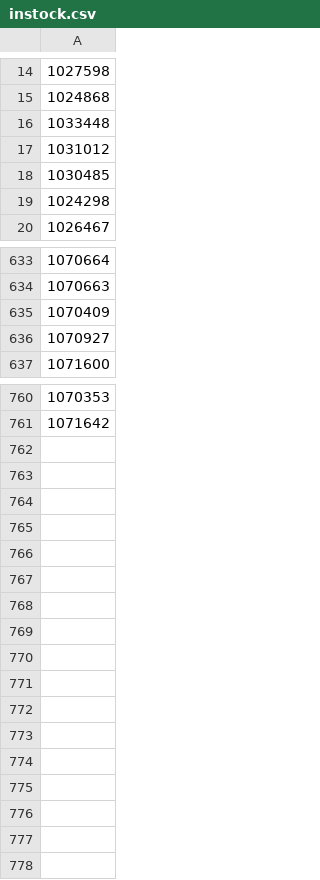
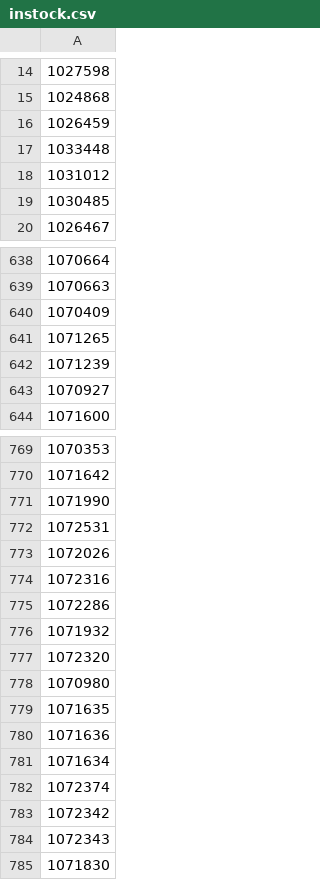
Before and after one commit to adriangcanada72-star/cards, a CSV file: instock.csv, drawn as a sheet; only a part is shown, gaps mark what is left out; removed rows and columns are numbered as before the commit, all else as after; the diff covers the shown part only; the diff names each change by its address in the sheet, - before the commit and + after, or states it on an @@ line.

Commit message:
Update in-stock SKUs 2026-07-20 20:14 UTC

```diff
--- a/instock.csv
+++ b/instock.csv
+row 16: 1026459
-row 19: 1024298
+row 641: 1071265
+row 642: 1071239
+row 771: 1071990
+row 772: 1072531
+row 773: 1072026
+row 774: 1072316
+row 775: 1072286
+row 776: 1071932
+row 777: 1072320
+row 778: 1070980
+row 779: 1071635
+row 780: 1071636
+row 781: 1071634
+row 782: 1072374
+row 783: 1072342
+row 784: 1072343
+row 785: 1071830
```
Also changed, not shown: 11 added rows and 4 removed rows elsewhere in this file.
